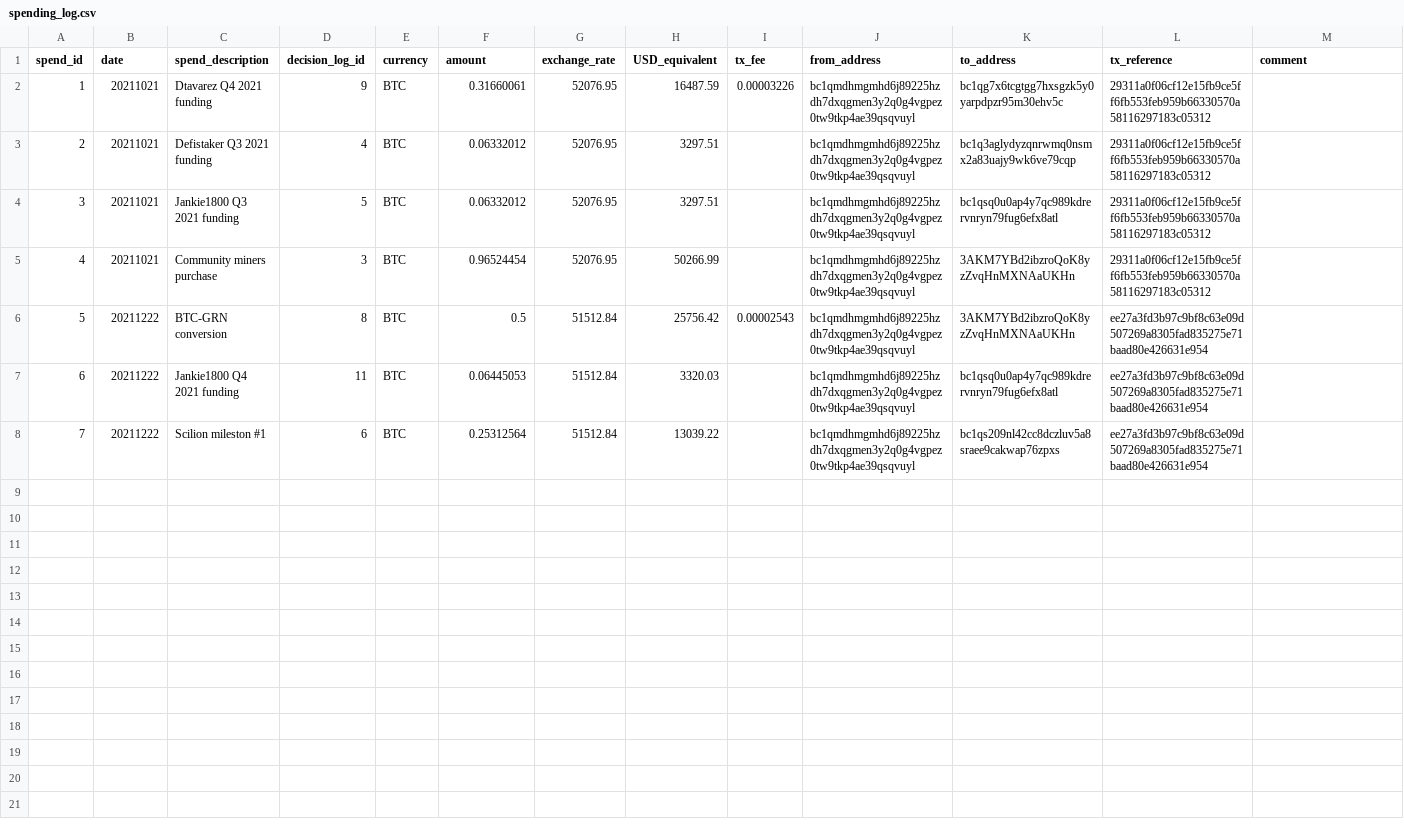
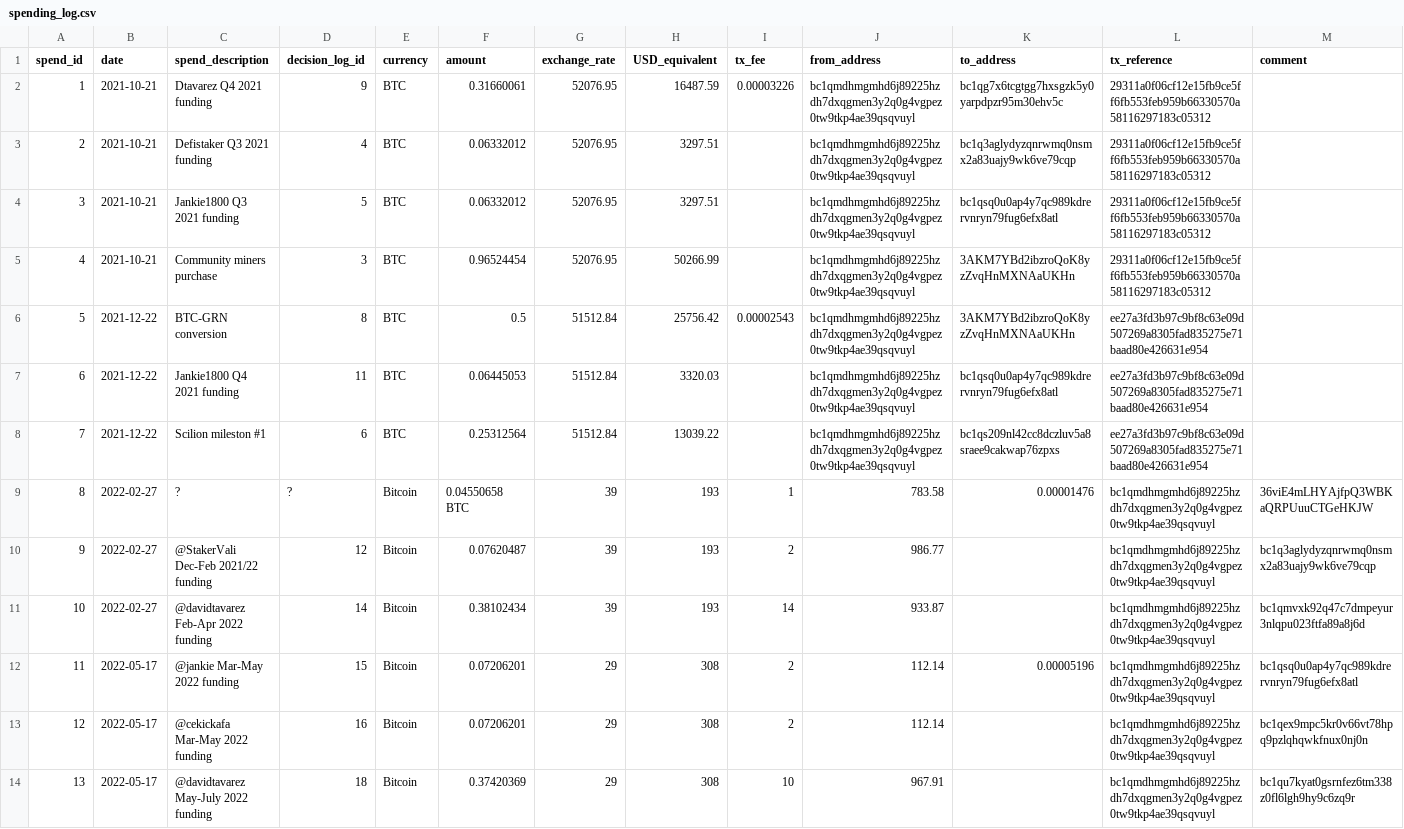
Before and after one commit to grincc/finance, a CSV file: spending_log.csv, drawn as a sheet; only a part is shown; rows hold the shown columns only; the diff names each change by its address in the sheet, - before the commit and + after, or states it on an @@ line.

Commit message:
Added BTC spending logs for 2022-Q1 and 2022-Q2

```diff
--- a/spending_log.csv
+++ b/spending_log.csv
-B2:B5 (date): 20211021
+B2:B5 (date): 2021-10-21
-B6:B8 (date): 20211222
+B6:B8 (date): 2021-12-22
+row 9: 8 | 2022-02-27 | ? | ? | Bitcoin | 0.04550658 BTC | 39 | 193 | 1 | 783.58 | 0.00001476 | bc1qmdhmgmhd6j89225hzdh7dxqgmen3y2q0g4vgpez0tw9tkp4ae39qsqvuyl | 36viE4mLHYAjfpQ3WBKaQRPUuuCTGeHKJW
+row 10: 9 | 2022-02-27 | @StakerVali Dec-Feb 2021/22 funding | 12 | Bitcoin | 0.07620487 | 39 | 193 | 2 | 986.77 |  | bc1qmdhmgmhd6j89225hzdh7dxqgmen3y2q0g4vgpez0tw9tkp4ae39qsqvuyl | bc1q3aglydyzqnrwmq0nsmx2a83uajy9wk6ve79cqp
+row 11: 10 | 2022-02-27 | @davidtavarez Feb-Apr 2022 funding | 14 | Bitcoin | 0.38102434 | 39 | 193 | 14 | 933.87 |  | bc1qmdhmgmhd6j89225hzdh7dxqgmen3y2q0g4vgpez0tw9tkp4ae39qsqvuyl | bc1qmvxk92q47c7dmpeyur3nlqpu023ftfa89a8j6d
+row 12: 11 | 2022-05-17 | @jankie Mar-May 2022 funding | 15 | Bitcoin | 0.07206201 | 29 | 308 | 2 | 112.14 | 0.00005196 | bc1qmdhmgmhd6j89225hzdh7dxqgmen3y2q0g4vgpez0tw9tkp4ae39qsqvuyl | bc1qsq0u0ap4y7qc989kdrervnryn79fug6efx8atl
+row 13: 12 | 2022-05-17 | @cekickafa Mar-May 2022 funding | 16 | Bitcoin | 0.07206201 | 29 | 308 | 2 | 112.14 |  | bc1qmdhmgmhd6j89225hzdh7dxqgmen3y2q0g4vgpez0tw9tkp4ae39qsqvuyl | bc1qex9mpc5kr0v66vt78hpq9pzlqhqwkfnux0nj0n
+row 14: 13 | 2022-05-17 | @davidtavarez May-July 2022 funding | 18 | Bitcoin | 0.37420369 | 29 | 308 | 10 | 967.91 |  | bc1qmdhmgmhd6j89225hzdh7dxqgmen3y2q0g4vgpez0tw9tkp4ae39qsqvuyl | bc1qu7kyat0gsrnfez6tm338z0fl6lgh9hy9c6zq9r
```
